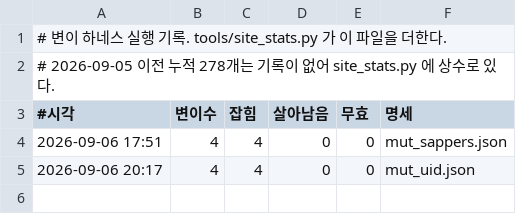
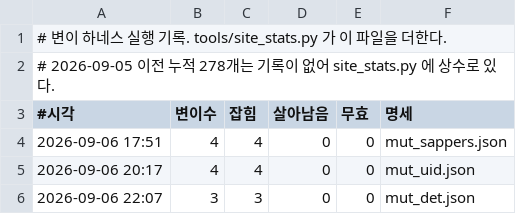
Before and after one commit to yim2412/domynion, a TSV file: docs/mutation-log.tsv, drawn as a sheet; the diff names each change by its address in the sheet, - before the commit and + after, or states it on an @@ line.

```diff
--- a/docs/mutation-log.tsv
+++ b/docs/mutation-log.tsv
+row 6: 2026-09-06 22:07 | 3 | 3 | 0 | 0 | mut_det.json
```
Also changed, not shown: 3 other files.
